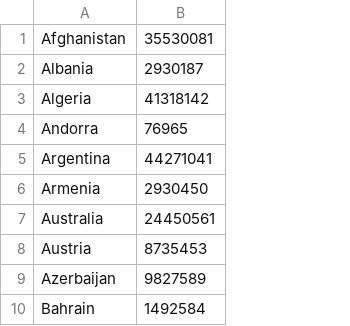
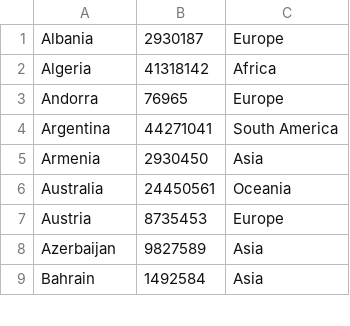
Before and after one commit to JosselinNoirel/COVID19, a CSV file: populations.csv, drawn as a sheet; only a part is shown; removed rows and columns are numbered as before the commit, all else as after; the diff names each change by its address in the sheet, - before the commit and + after, or states it on an @@ line.

Commit message:
- Added the ability to select continents. - Stats table downloadable.

```diff
--- a/populations.csv
+++ b/populations.csv
+column C, rows 1-9: Europe | Africa | Europe | South America | Asia | Oceania | Europe | Asia | Asia
-row 1: Afghanistan | 35530081
```
Also changed, not shown: 3 other files.
